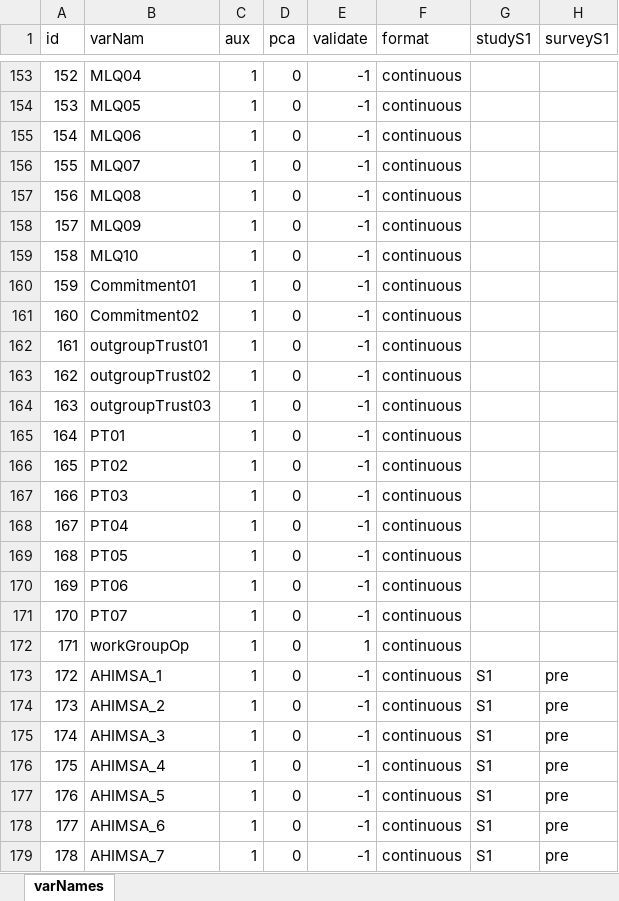
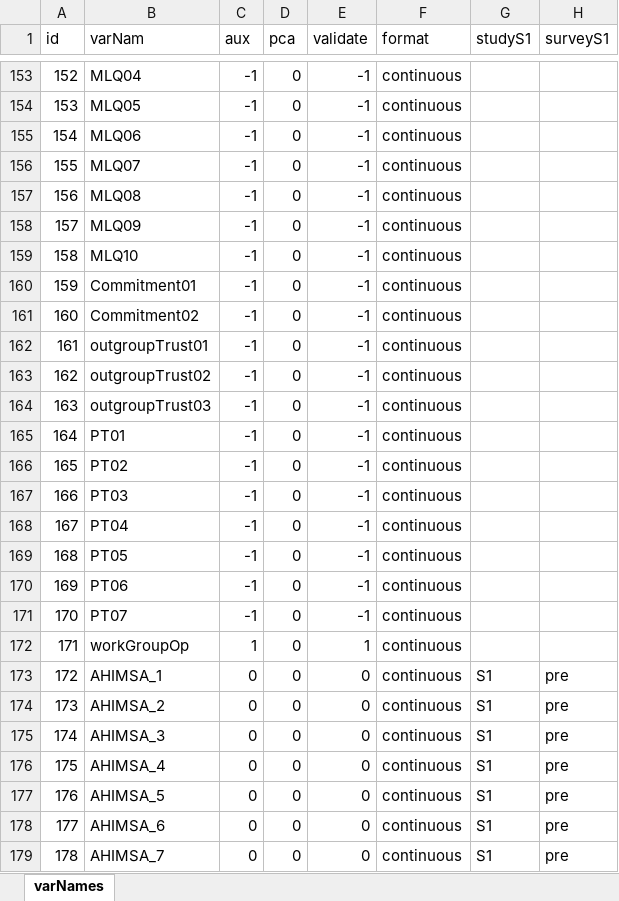
Before and after one commit to JannisCodes/migration-trajectories, an Excel workbook: preregistration/varNames.xlsx, sheet varNames, drawn as a sheet; only a part is shown, gaps mark what is left out; values as stored, in another font and other column widths than the file's, no borders; conditional formats not drawn; the diff covers the shown part only; the diff names each change by its address in the sheet, - before the commit and + after, or states it on an @@ line.

Commit message:
Update varNames.xlsx

```diff
--- a/preregistration/varNames.xlsx (sheet varNames)
+++ b/preregistration/varNames.xlsx (sheet varNames)
-C153:C171 (aux): 1
+C153:C171 (aux): -1
-C173:C179 (aux): 1
+C173:C179 (aux): 0
-E173:E179 (validate): -1
+E173:E179 (validate): 0
```
Also changed, not shown: 698 edited cells elsewhere in this sheet.
